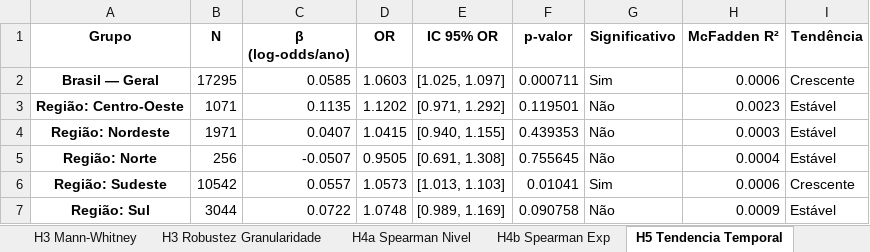
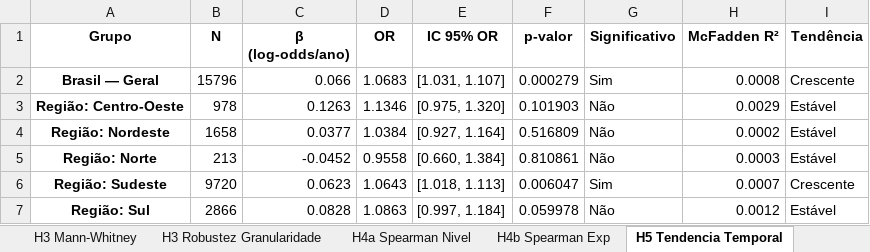
Before and after one commit to julliebelmonte/stateofdata, an Excel workbook: resultados_estatisticos.xlsx, sheet H5 Tendencia Temporal, drawn as a sheet; values as stored, in another font and other column widths than the file's, no borders; the diff names each change by its address in the sheet, - before the commit and + after, or states it on an @@ line.

```diff
--- a/resultados_estatisticos.xlsx (sheet H5 Tendencia Temporal)
+++ b/resultados_estatisticos.xlsx (sheet H5 Tendencia Temporal)
-B2 (N): 17295
+B2 (N): 15796
-C2 (β (log-odds/ano)): 0.0585
+C2 (β (log-odds/ano)): 0.066
-D2 (OR): 1.0603
+D2 (OR): 1.0683
-E2 (IC 95% OR): [1.025, 1.097]
+E2 (IC 95% OR): [1.031, 1.107]
-F2 (p-valor): 0.000711
+F2 (p-valor): 0.000279
-H2 (McFadden R²): 0.0006
+H2 (McFadden R²): 0.0008
-B3 (N): 1071
+B3 (N): 978
-C3 (β (log-odds/ano)): 0.1135
+C3 (β (log-odds/ano)): 0.1263
-D3 (OR): 1.1202
+D3 (OR): 1.1346
-E3 (IC 95% OR): [0.971, 1.292]
+E3 (IC 95% OR): [0.975, 1.320]
-F3 (p-valor): 0.119501
+F3 (p-valor): 0.101903
-H3 (McFadden R²): 0.0023
+H3 (McFadden R²): 0.0029
-B4 (N): 1971
+B4 (N): 1658
-C4 (β (log-odds/ano)): 0.0407
+C4 (β (log-odds/ano)): 0.0377
-D4 (OR): 1.0415
+D4 (OR): 1.0384
-E4 (IC 95% OR): [0.940, 1.155]
+E4 (IC 95% OR): [0.927, 1.164]
-F4 (p-valor): 0.439353
+F4 (p-valor): 0.516809
-H4 (McFadden R²): 0.0003
+H4 (McFadden R²): 0.0002
-B5 (N): 256
+B5 (N): 213
-C5 (β (log-odds/ano)): -0.0507
+C5 (β (log-odds/ano)): -0.0452
-D5 (OR): 0.9505
+D5 (OR): 0.9558
-E5 (IC 95% OR): [0.691, 1.308]
+E5 (IC 95% OR): [0.660, 1.384]
-F5 (p-valor): 0.755645
+F5 (p-valor): 0.810861
-H5 (McFadden R²): 0.0004
+H5 (McFadden R²): 0.0003
-B6 (N): 10542
+B6 (N): 9720
-C6 (β (log-odds/ano)): 0.0557
+C6 (β (log-odds/ano)): 0.0623
-D6 (OR): 1.0573
+D6 (OR): 1.0643
-E6 (IC 95% OR): [1.013, 1.103]
+E6 (IC 95% OR): [1.018, 1.113]
-F6 (p-valor): 0.01041
+F6 (p-valor): 0.006047
-H6 (McFadden R²): 0.0006
+H6 (McFadden R²): 0.0007
-B7 (N): 3044
+B7 (N): 2866
-C7 (β (log-odds/ano)): 0.0722
+C7 (β (log-odds/ano)): 0.0828
-D7 (OR): 1.0748
+D7 (OR): 1.0863
-E7 (IC 95% OR): [0.989, 1.169]
+E7 (IC 95% OR): [0.997, 1.184]
-F7 (p-valor): 0.090758
+F7 (p-valor): 0.059978
-H7 (McFadden R²): 0.0009
+H7 (McFadden R²): 0.0012
```
Also changed, not shown: sheet H6 IA Genero, sheet H3 Mann-Whitney, sheet H1-H2 Chi2 Cramer, sheet H4b Spearman Exp, sheet H4a Spearman Nivel, sheet H3 Robustez Granularidade, equidade_consolidada.xlsx, 6 other files.
